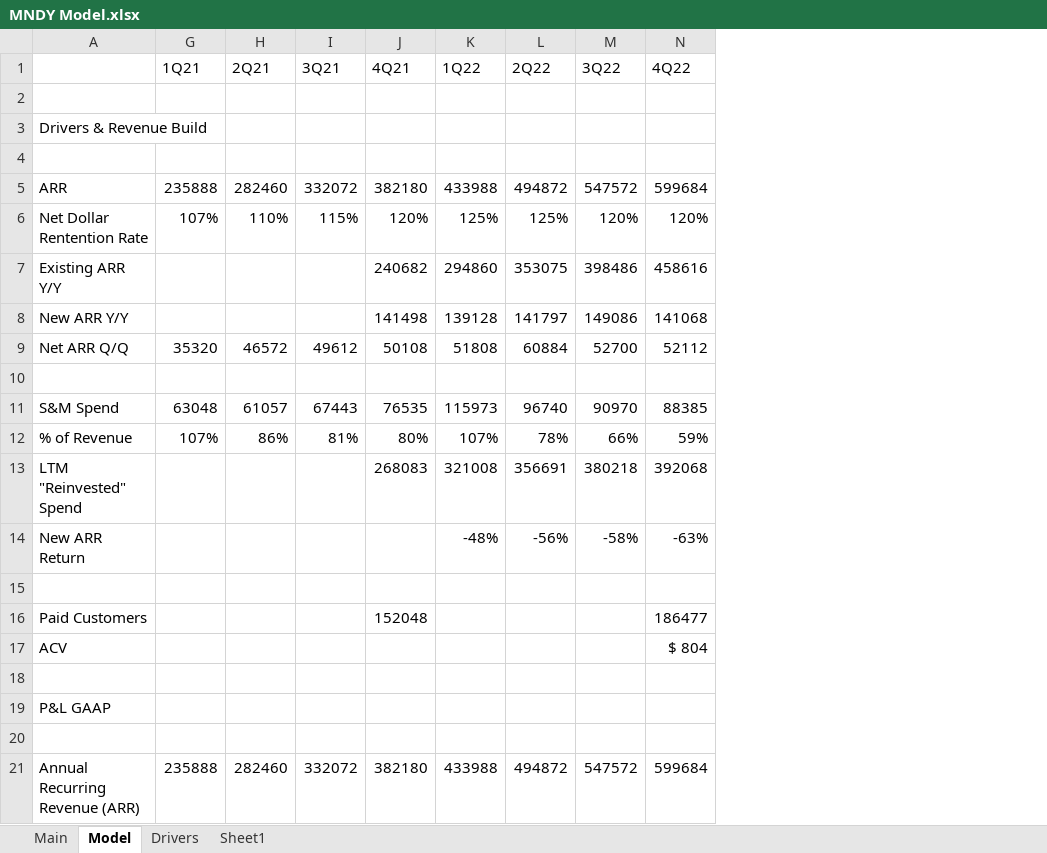
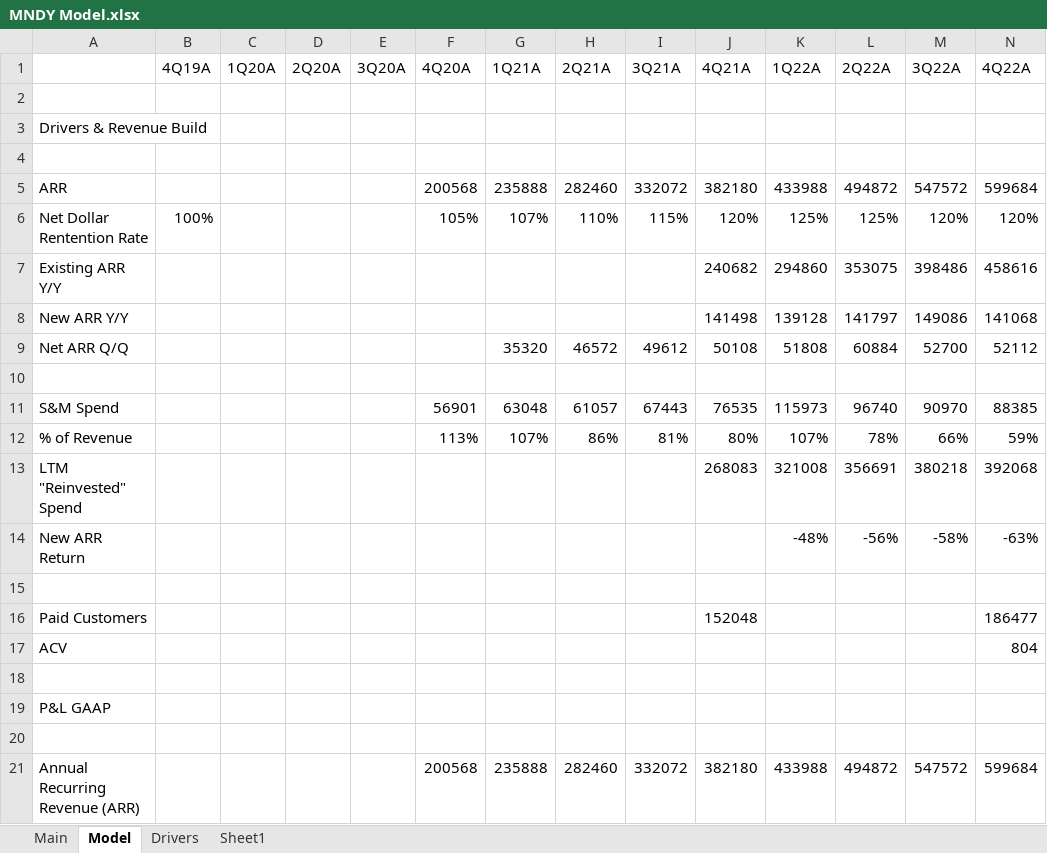
Before and after one commit to evandomingos/Models, an Excel workbook: MNDY Model.xlsx, sheet Model, drawn as a sheet; only a part is shown; values as stored, in another font and other column widths than the file's, no cell formats; the diff covers the shown part only; the diff names each change by its address in the sheet, - before the commit and + after, or states it on an @@ line.

Commit message:
Update MNDY Model.xlsx

```diff
--- a/MNDY Model.xlsx (sheet Model)
+++ b/MNDY Model.xlsx (sheet Model)
@@ column B (4Q19A) unhidden, row 6: 100% @@
@@ column C (1Q20A) unhidden, empty @@
@@ column D (2Q20A) unhidden, empty @@
@@ column E (3Q20A) unhidden, empty @@
@@ column F (4Q20A) unhidden, rows 5-21: 200568 | 105% |  |  |  |  | 56901 | 113% |  |  |  |  |  |  |  |  | 200568 @@
-G1: 1Q21
+G1: 1Q21A
-H1: 2Q21
+H1: 2Q21A
-I1: 3Q21
+I1: 3Q21A
-J1: 4Q21
+J1: 4Q21A
-K1: 1Q22
+K1: 1Q22A
-L1: 2Q22
+L1: 2Q22A
-M1: 3Q22
+M1: 3Q22A
-N1: 4Q22
+N1: 4Q22A
-N17 (4Q22A): $ 804
+N17 (4Q22A): 804
```
Also changed, not shown: 9 edited cells elsewhere in this sheet, sheet Drivers, cell formats, hidden cells.
